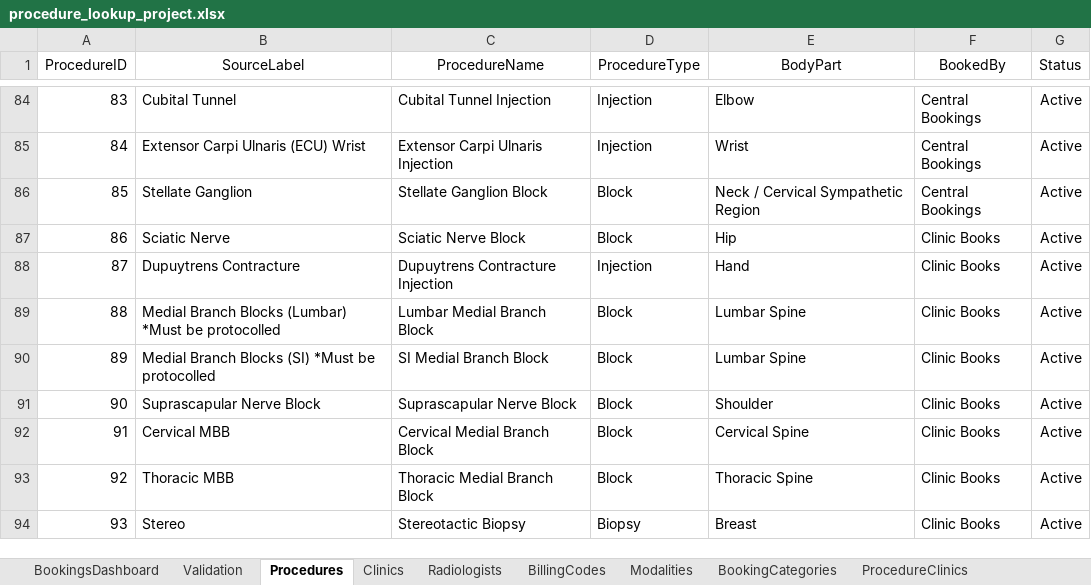
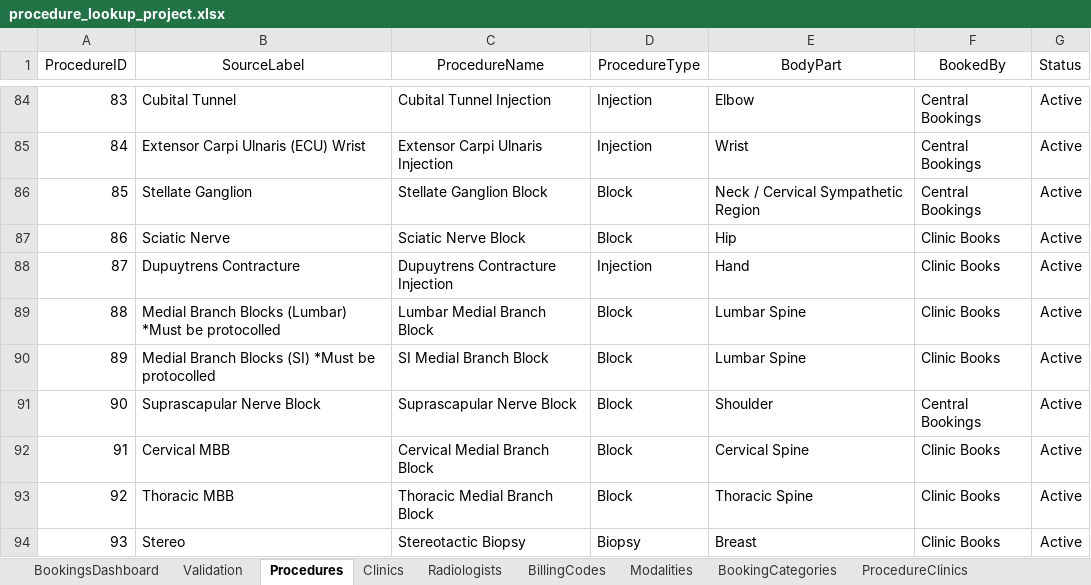
Before and after one commit to kngjms15/procedure-lookup-app, an Excel workbook: procedure_lookup_project.xlsx, sheet Procedures, drawn as a sheet; only a part is shown, gaps mark what is left out; values as stored, in another font and other column widths than the file's, no borders; charts and pictures and conditional formats and table styles not drawn; the diff names each change by its address in the sheet, - before the commit and + after, or states it on an @@ line.

Commit message:
updated mortons neuroma central bookings

```diff
--- a/procedure_lookup_project.xlsx (sheet Procedures)
+++ b/procedure_lookup_project.xlsx (sheet Procedures)
-F91 (BookedBy): Clinic Books
+F91 (BookedBy): Central Bookings
```
Also changed, not shown: sheet ProcedureClinics, sheet BookingsDashboard, formulas that keep their value, hidden cells.
